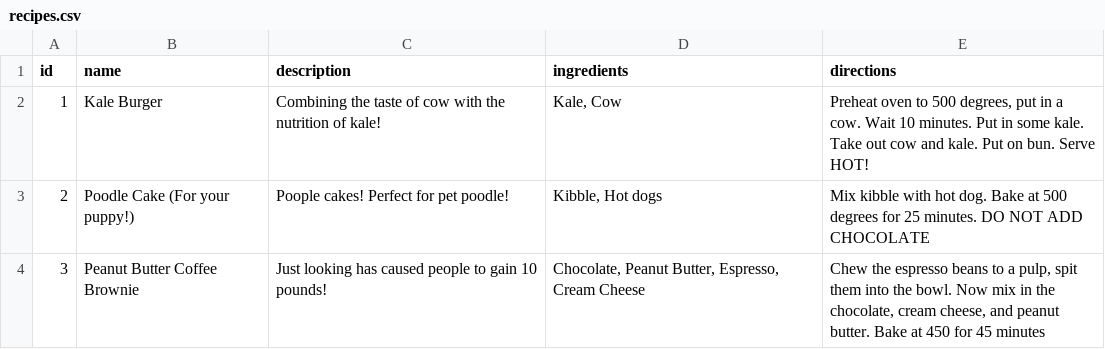
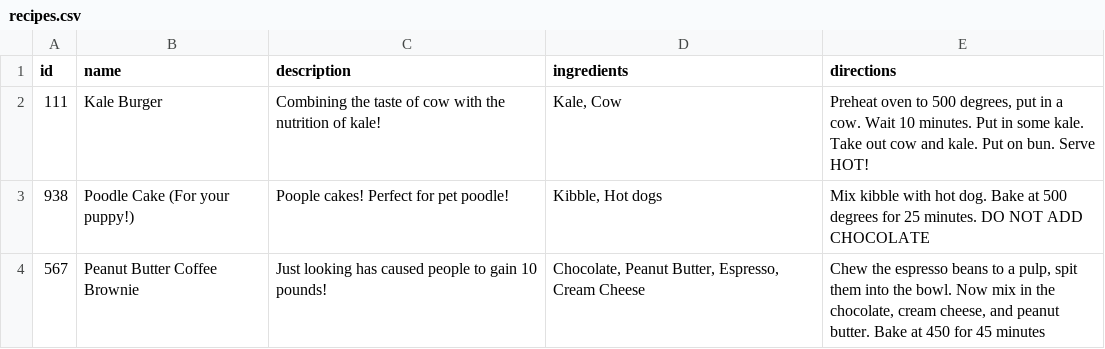
Before and after one commit to patrodriguez108/bernies-bistro-practice, a CSV file: recipes.csv, drawn as a sheet.

```diff
--- a/recipes.csv
+++ b/recipes.csv
@@ -1,4 +1,4 @@
 id,name,description,ingredients,directions
-1,Kale Burger,Combining the taste of cow with the nutrition of kale!,"Kale, Cow","Preheat oven to 500 degrees, put in a cow. Wait 10 minutes. Put in some kale. Take out cow and kale. Put on bun. Serve HOT!"
-2,Poodle Cake (For your puppy!),Poople cakes! Perfect for pet poodle!,"Kibble, Hot dogs",Mix kibble with hot dog. Bake at 500 degrees for 25 minutes. DO NOT ADD CHOCOLATE
-3,Peanut Butter Coffee Brownie,Just looking has caused people to gain 10 pounds!,"Chocolate, Peanut Butter, Espresso, Cream Cheese","Chew the espresso beans to a pulp, spit them into the bowl. Now mix in the chocolate, cream cheese, and peanut butter. Bake at 450 for 45 minutes"
+111,Kale Burger,Combining the taste of cow with the nutrition of kale!,"Kale, Cow","Preheat oven to 500 degrees, put in a cow. Wait 10 minutes. Put in some kale. Take out cow and kale. Put on bun. Serve HOT!"
+938,Poodle Cake (For your puppy!),Poople cakes! Perfect for pet poodle!,"Kibble, Hot dogs",Mix kibble with hot dog. Bake at 500 degrees for 25 minutes. DO NOT ADD CHOCOLATE
+567,Peanut Butter Coffee Brownie,Just looking has caused people to gain 10 pounds!,"Chocolate, Peanut Butter, Espresso, Cream Cheese","Chew the espresso beans to a pulp, spit them into the bowl. Now mix in the chocolate, cream cheese, and peanut butter. Bake at 450 for 45 minutes"
```
Also changed, not shown: 1 other file.
